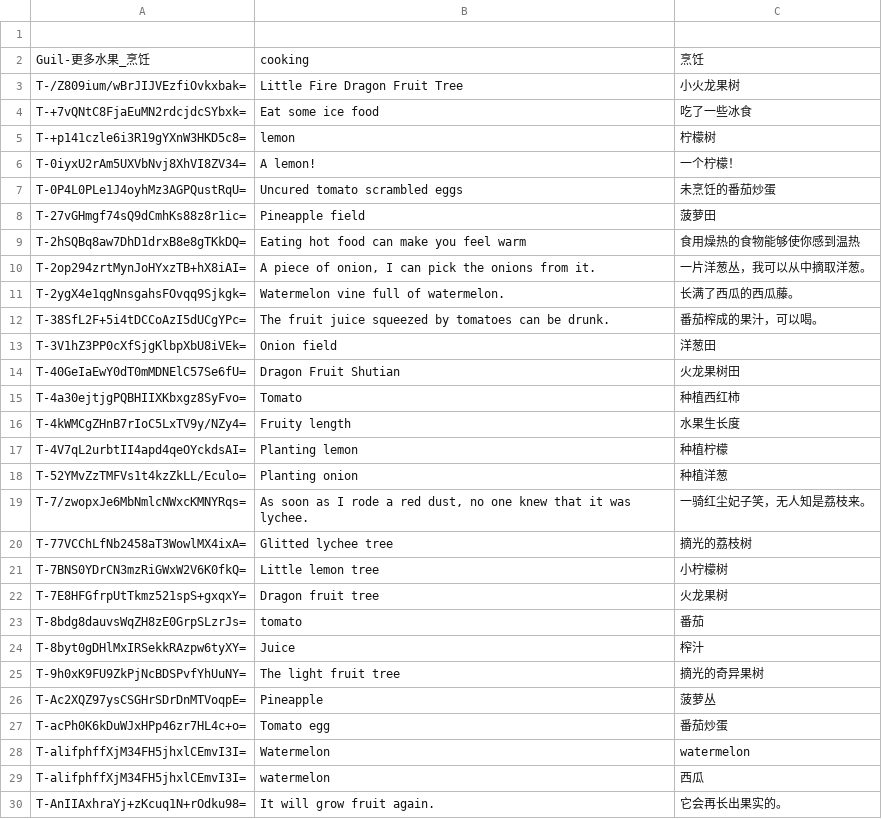
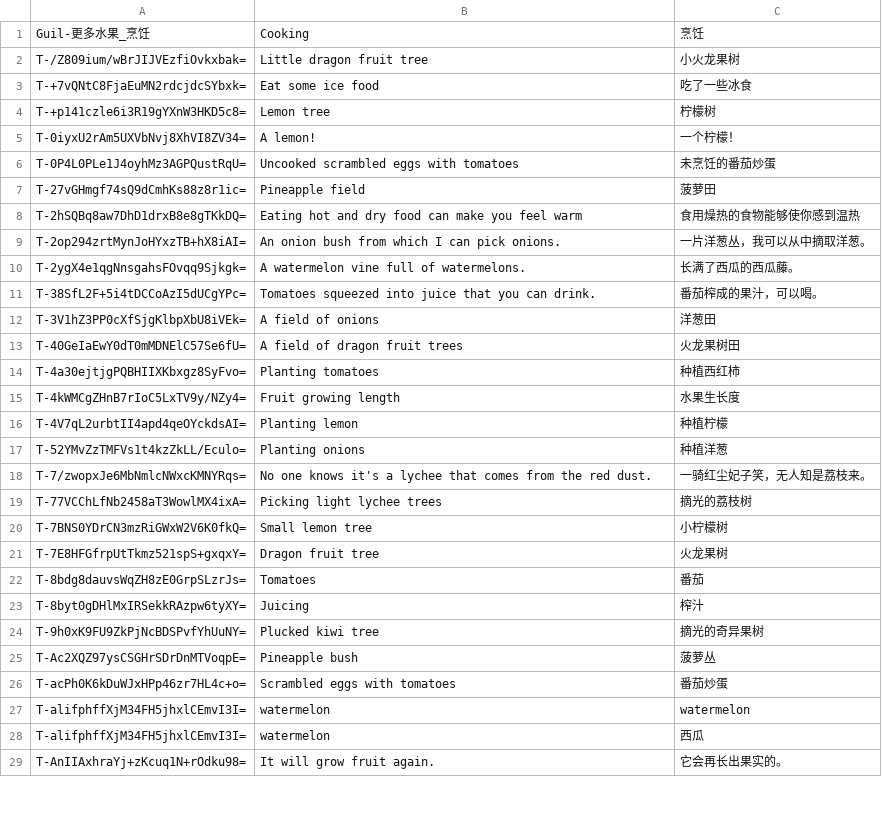
Before and after one commit to NBKRedSpy/CardSurvival-Translation-English-Fruit, a CSV file: Guil-更多水果/Localization/SimpEn.csv, drawn as a sheet; only a part is shown; the diff covers the shown part only.

Commit message:
Changed to using DeepL translation

```diff
--- a/Guil-更多水果/Localization/SimpEn.csv
+++ b/Guil-更多水果/Localization/SimpEn.csv
@@ -1,29 +1,28 @@
-
-Guil-更多水果_烹饪,cooking,烹饪
-T-/Z809ium/wBrJIJVEzfiOvkxbak=,Little Fire Dragon Fruit Tree,小火龙果树
+Guil-更多水果_烹饪,Cooking,烹饪
+T-/Z809ium/wBrJIJVEzfiOvkxbak=,Little dragon fruit tree,小火龙果树
 T-+7vQNtC8FjaEuMN2rdcjdcSYbxk=,Eat some ice food,吃了一些冰食
-T-+p141czle6i3R19gYXnW3HKD5c8=,lemon,柠檬树
+T-+p141czle6i3R19gYXnW3HKD5c8=,Lemon tree,柠檬树
 T-0iyxU2rAm5UXVbNvj8XhVI8ZV34=,A lemon!,一个柠檬！
-T-0P4L0PLe1J4oyhMz3AGPQustRqU=,Uncured tomato scrambled eggs,未烹饪的番茄炒蛋
+T-0P4L0PLe1J4oyhMz3AGPQustRqU=,Uncooked scrambled eggs with tomatoes,未烹饪的番茄炒蛋
 T-27vGHmgf74sQ9dCmhKs88z8r1ic=,Pineapple field,菠萝田
-T-2hSQBq8aw7DhD1drxB8e8gTKkDQ=,Eating hot food can make you feel warm,食用燥热的食物能够使你感到温热
-T-2op294zrtMynJoHYxzTB+hX8iAI=,"A piece of onion, I can pick the onions from it.",一片洋葱丛，我可以从中摘取洋葱。
-T-2ygX4e1qgNnsgahsFOvqq9Sjkgk=,Watermelon vine full of watermelon.,长满了西瓜的西瓜藤。
-T-38SfL2F+5i4tDCCoAzI5dUCgYPc=,The fruit juice squeezed by tomatoes can be drunk.,番茄榨成的果汁，可以喝。
-T-3V1hZ3PP0cXfSjgKlbpXbU8iVEk=,Onion field,洋葱田
-T-40GeIaEwY0dT0mMDNElC57Se6fU=,Dragon Fruit Shutian,火龙果树田
-T-4a30ejtjgPQBHIIXKbxgz8SyFvo=,Tomato,种植西红柿
-T-4kWMCgZHnB7rIoC5LxTV9y/NZy4=,Fruity length,水果生长度
+T-2hSQBq8aw7DhD1drxB8e8gTKkDQ=,Eating hot and dry food can make you feel warm,食用燥热的食物能够使你感到温热
+T-2op294zrtMynJoHYxzTB+hX8iAI=,An onion bush from which I can pick onions.,一片洋葱丛，我可以从中摘取洋葱。
+T-2ygX4e1qgNnsgahsFOvqq9Sjkgk=,A watermelon vine full of watermelons.,长满了西瓜的西瓜藤。
+T-38SfL2F+5i4tDCCoAzI5dUCgYPc=,Tomatoes squeezed into juice that you can drink.,番茄榨成的果汁，可以喝。
+T-3V1hZ3PP0cXfSjgKlbpXbU8iVEk=,A field of onions,洋葱田
+T-40GeIaEwY0dT0mMDNElC57Se6fU=,A field of dragon fruit trees,火龙果树田
+T-4a30ejtjgPQBHIIXKbxgz8SyFvo=,Planting tomatoes,种植西红柿
+T-4kWMCgZHnB7rIoC5LxTV9y/NZy4=,Fruit growing length,水果生长度
 T-4V7qL2urbtII4apd4qeOYckdsAI=,Planting lemon,种植柠檬
-T-52YMvZzTMFVs1t4kzZkLL/Eculo=,Planting onion,种植洋葱
-T-7/zwopxJe6MbNmlcNWxcKMNYRqs=,"As soon as I rode a red dust, no one knew that it was lychee.",一骑红尘妃子笑，无人知是荔枝来。
-T-77VCChLfNb2458aT3WowlMX4ixA=,Glitted lychee tree,摘光的荔枝树
-T-7BNS0YDrCN3mzRiGWxW2V6K0fkQ=,Little lemon tree,小柠檬树
+T-52YMvZzTMFVs1t4kzZkLL/Eculo=,Planting onions,种植洋葱
+T-7/zwopxJe6MbNmlcNWxcKMNYRqs=,No one knows it's a lychee that comes from the red dust.,一骑红尘妃子笑，无人知是荔枝来。
+T-77VCChLfNb2458aT3WowlMX4ixA=,Picking light lychee trees,摘光的荔枝树
+T-7BNS0YDrCN3mzRiGWxW2V6K0fkQ=,Small lemon tree,小柠檬树
 T-7E8HFGfrpUtTkmz521spS+gxqxY=,Dragon fruit tree,火龙果树
-T-8bdg8dauvsWqZH8zE0GrpSLzrJs=,tomato,番茄
-T-8byt0gDHlMxIRSekkRAzpw6tyXY=,Juice,榨汁
-T-9h0xK9FU9ZkPjNcBDSPvfYhUuNY=,The light fruit tree,摘光的奇异果树
-T-Ac2XQZ97ysCSGHrSDrDnMTVoqpE=,Pineapple,菠萝丛
-T-acPh0K6kDuWJxHPp46zr7HL4c+o=,Tomato egg,番茄炒蛋
-T-alifphffXjM34FH5jhxlCEmvI3I=,Watermelon,watermelon
+T-8bdg8dauvsWqZH8zE0GrpSLzrJs=,Tomatoes,番茄
+T-8byt0gDHlMxIRSekkRAzpw6tyXY=,Juicing,榨汁
+T-9h0xK9FU9ZkPjNcBDSPvfYhUuNY=,Plucked kiwi tree,摘光的奇异果树
+T-Ac2XQZ97ysCSGHrSDrDnMTVoqpE=,Pineapple bush,菠萝丛
+T-acPh0K6kDuWJxHPp46zr7HL4c+o=,Scrambled eggs with tomatoes,番茄炒蛋
+T-alifphffXjM34FH5jhxlCEmvI3I=,watermelon,watermelon
 T-alifphffXjM34FH5jhxlCEmvI3I=,watermelon,西瓜
```
Also changed, not shown: 53 edited cells elsewhere in this file.
